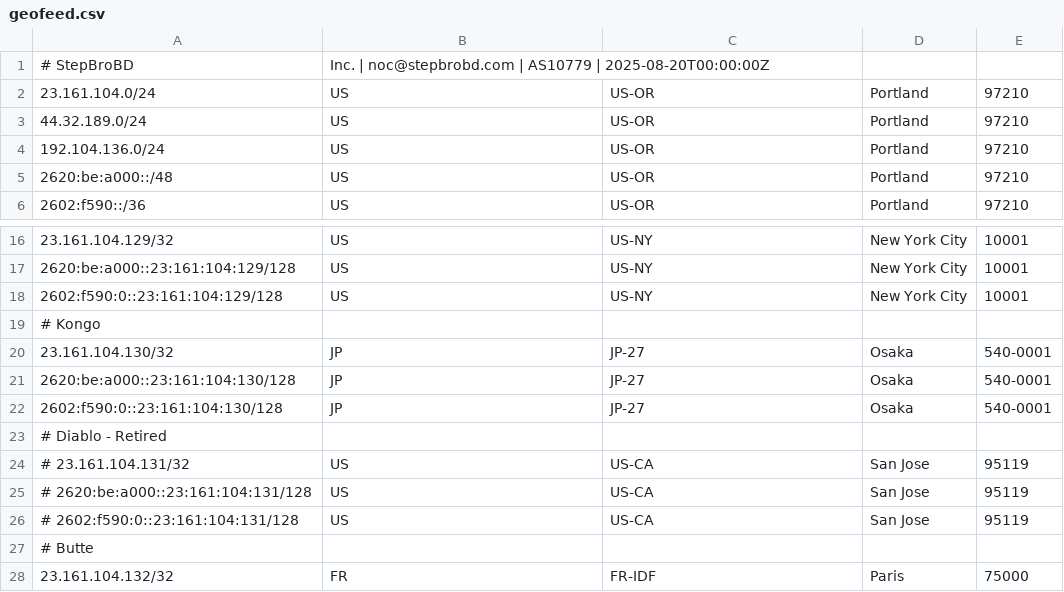
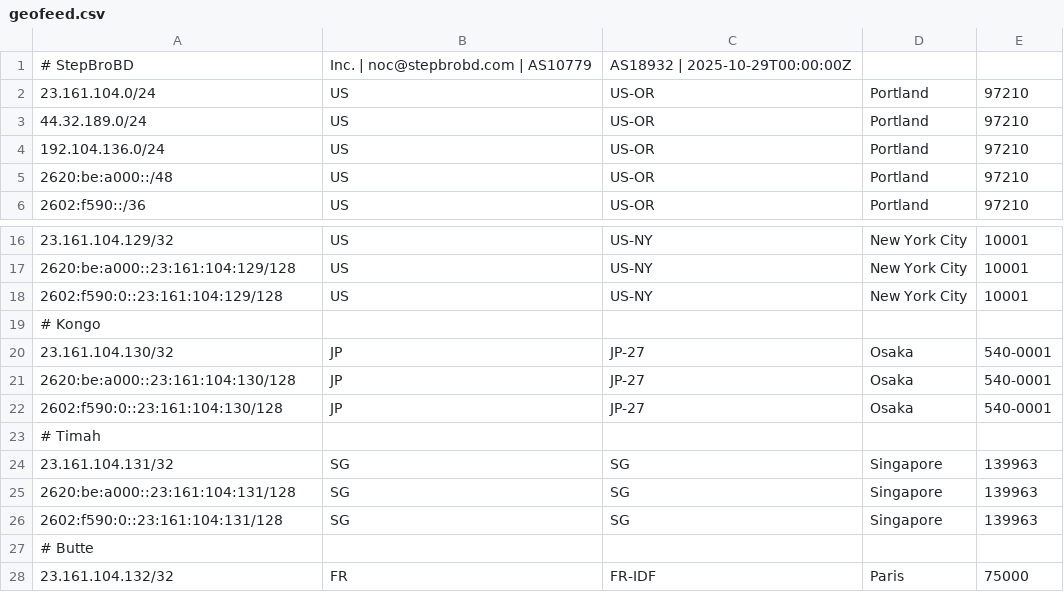
Before and after one commit to stepbrobd/ysun, a CSV file: assets/static/geofeed.csv, drawn as a sheet; only a part is shown, gaps mark what is left out.

Commit message:
update geofeed

```diff
--- a/assets/static/geofeed.csv
+++ b/assets/static/geofeed.csv
@@ -1,2 +1,2 @@
-# StepBroBD, Inc. | noc@stepbrobd.com | AS10779 | 2025-08-20T00:00:00Z
+# StepBroBD, Inc. | noc@stepbrobd.com | AS10779, AS18932 | 2025-10-29T00:00:00Z
 23.161.104.0/24,US,US-OR,Portland,97210
@@ -22,6 +22,6 @@
 2602:f590:0::23:161:104:130/128,JP,JP-27,Osaka,540-0001
-# Diablo - Retired
-# 23.161.104.131/32,US,US-CA,San Jose,95119
-# 2620:be:a000::23:161:104:131/128,US,US-CA,San Jose,95119
-# 2602:f590:0::23:161:104:131/128,US,US-CA,San Jose,95119
+# Timah
+23.161.104.131/32,SG,SG,Singapore,139963
+2620:be:a000::23:161:104:131/128,SG,SG,Singapore,139963
+2602:f590:0::23:161:104:131/128,SG,SG,Singapore,139963
 # Butte
```
